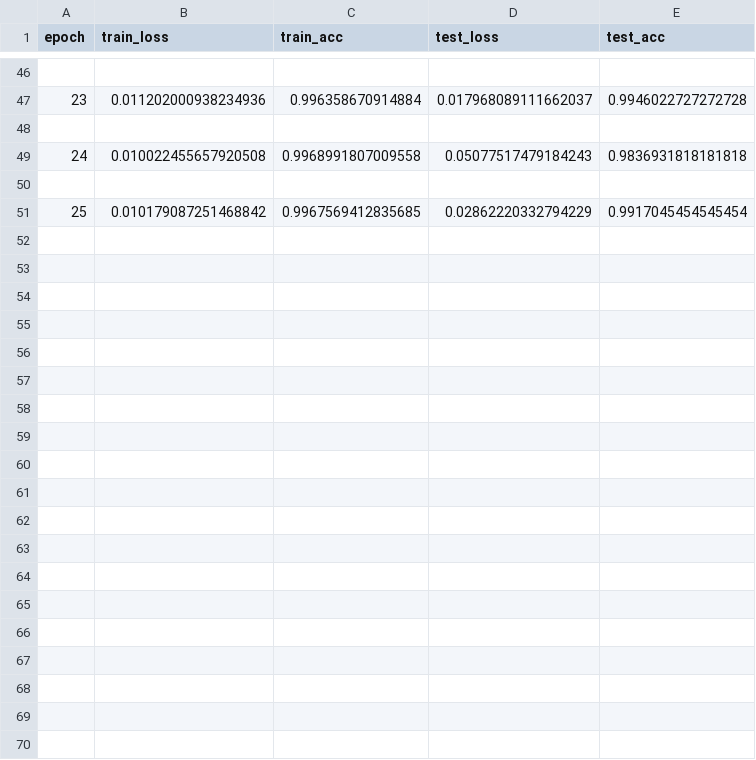
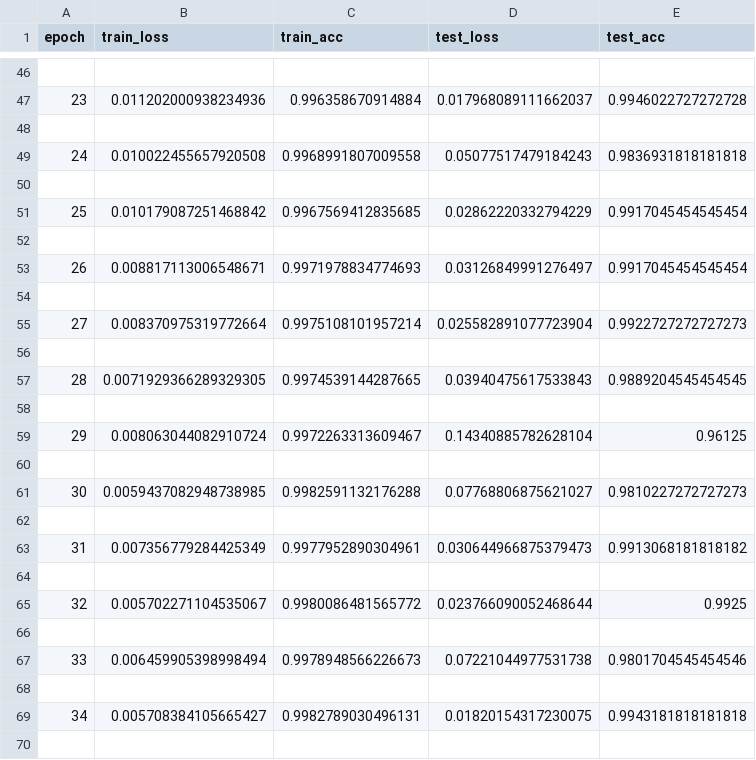
Before and after one commit to HritayanDebnath/Leaf-Disease-Classification, a CSV file: results/ResNet18/result.csv, drawn as a sheet; only a part is shown, gaps mark what is left out; the diff covers the shown part only; the diff names each change by its address in the sheet, - before the commit and + after, or states it on an @@ line.

Commit message:
ResNet18_50epochs

```diff
--- a/results/ResNet18/result.csv
+++ b/results/ResNet18/result.csv
+row 52: (empty)
+row 53: 26 | 0.008817113006548671 | 0.9971978834774693 | 0.03126849991276497 | 0.9917045454545454
+row 54: (empty)
+row 55: 27 | 0.008370975319772664 | 0.9975108101957214 | 0.025582891077723904 | 0.9922727272727273
+row 56: (empty)
+row 57: 28 | 0.0071929366289329305 | 0.9974539144287665 | 0.03940475617533843 | 0.9889204545454545
+row 58: (empty)
+row 59: 29 | 0.008063044082910724 | 0.9972263313609467 | 0.14340885782628104 | 0.96125
+row 60: (empty)
+row 61: 30 | 0.0059437082948738985 | 0.9982591132176288 | 0.07768806875621027 | 0.9810227272727273
+row 62: (empty)
+row 63: 31 | 0.007356779284425349 | 0.9977952890304961 | 0.030644966875379473 | 0.9913068181818182
+row 64: (empty)
+row 65: 32 | 0.005702271104535067 | 0.9980086481565772 | 0.023766090052468644 | 0.9925
+row 66: (empty)
+row 67: 33 | 0.006459905398998494 | 0.9978948566226673 | 0.07221044977531738 | 0.9801704545454546
+row 68: (empty)
+row 69: 34 | 0.005708384105665427 | 0.9982789030496131 | 0.01820154317230075 | 0.9943181818181818
+row 70: (empty)
```
Also changed, not shown: 31 added rows elsewhere in this file, 1 other file.
